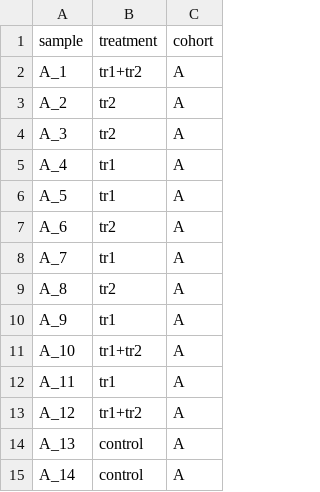
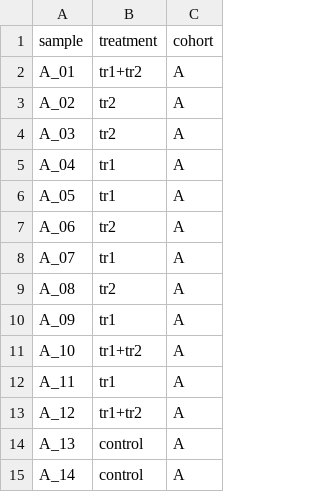
Before and after one commit to amon-cox/metabolomics-pipeline-example, a CSV file: data_raw/sample_metadata.csv, drawn as a sheet; only a part is shown.

Commit message:
2026.01.24 Preprocessing revisions and additional sample analyses

```diff
--- a/data_raw/sample_metadata.csv
+++ b/data_raw/sample_metadata.csv
@@ -1,11 +1,11 @@
 sample,treatment,cohort
-A_1,tr1+tr2,A
-A_2,tr2,A
-A_3,tr2,A
-A_4,tr1,A
-A_5,tr1,A
-A_6,tr2,A
-A_7,tr1,A
-A_8,tr2,A
-A_9,tr1,A
+A_01,tr1+tr2,A
+A_02,tr2,A
+A_03,tr2,A
+A_04,tr1,A
+A_05,tr1,A
+A_06,tr2,A
+A_07,tr1,A
+A_08,tr2,A
+A_09,tr1,A
 A_10,tr1+tr2,A
```
Also changed, not shown: 22 other files.
